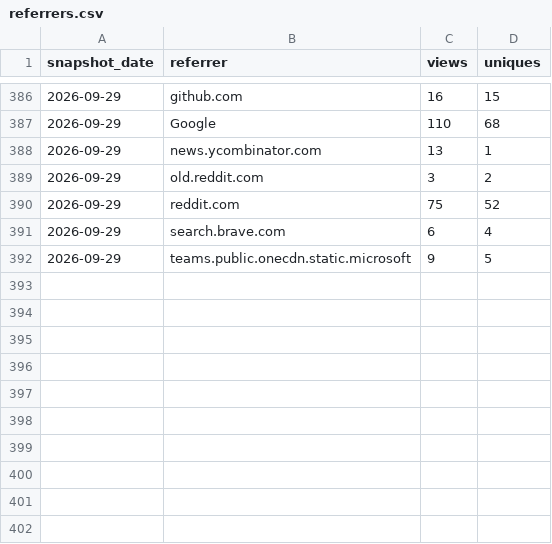
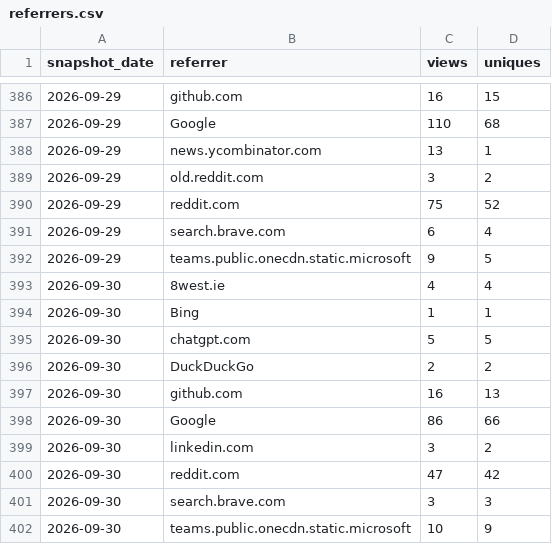
Before and after one commit to GaZmagik/iso-24495, a CSV file: data/referrers.csv, drawn as a sheet; only a part is shown, gaps mark what is left out; the diff names each change by its address in the sheet, - before the commit and + after, or states it on an @@ line.

```diff
--- a/data/referrers.csv
+++ b/data/referrers.csv
+row 393: 2026-09-30 | 8west.ie | 4 | 4
+row 394: 2026-09-30 | Bing | 1 | 1
+row 395: 2026-09-30 | chatgpt.com | 5 | 5
+row 396: 2026-09-30 | DuckDuckGo | 2 | 2
+row 397: 2026-09-30 | github.com | 16 | 13
+row 398: 2026-09-30 | Google | 86 | 66
+row 399: 2026-09-30 | linkedin.com | 3 | 2
+row 400: 2026-09-30 | reddit.com | 47 | 42
+row 401: 2026-09-30 | search.brave.com | 3 | 3
+row 402: 2026-09-30 | teams.public.onecdn.static.microsoft | 10 | 9
```
Also changed, not shown: data/daily.csv, data/windows.csv.
